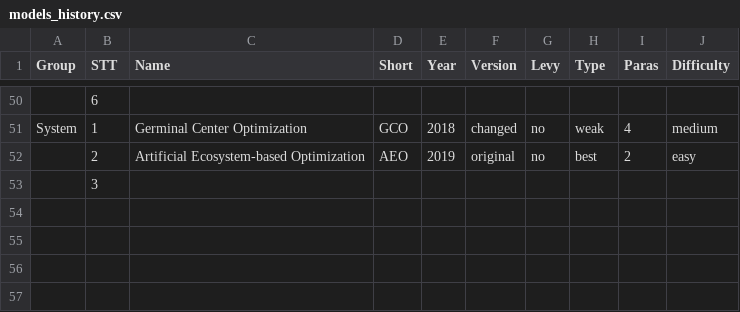
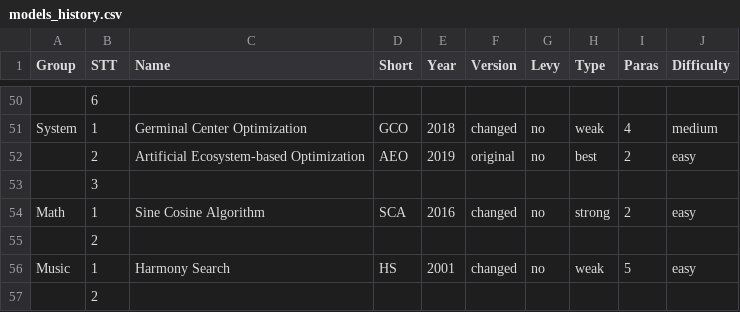
Before and after one commit to thieu1995/mealpy, a CSV file: models_history.csv, drawn as a sheet; only a part is shown, gaps mark what is left out.

Commit message:
Log for adding new version

```diff
--- a/models_history.csv
+++ b/models_history.csv
@@ -53 +53,5 @@ System,1,Germinal Center Optimization,GCO,2018,changed,no,weak,4,medium
 ,3,,,,,,,,
+Math,1,Sine Cosine Algorithm,SCA,2016,changed,no,strong,2,easy
+,2,,,,,,,,
+Music,1,Harmony Search,HS,2001,changed,no,weak,5,easy
+,2,,,,,,,,
```
Also changed, not shown: 3 other files.
